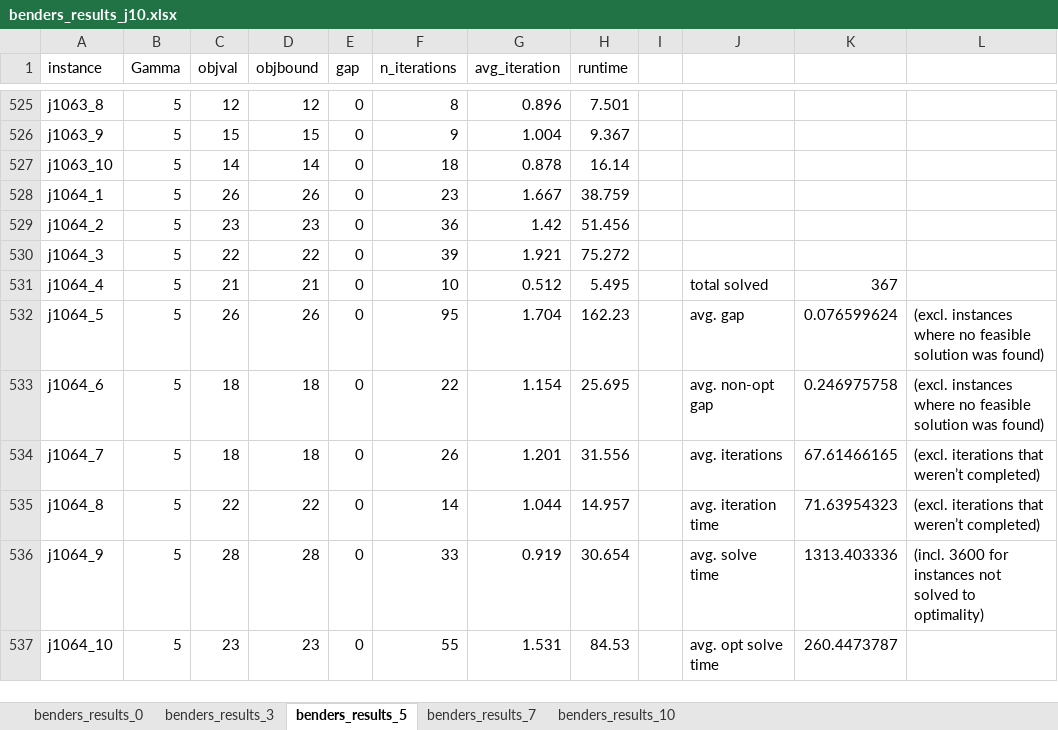
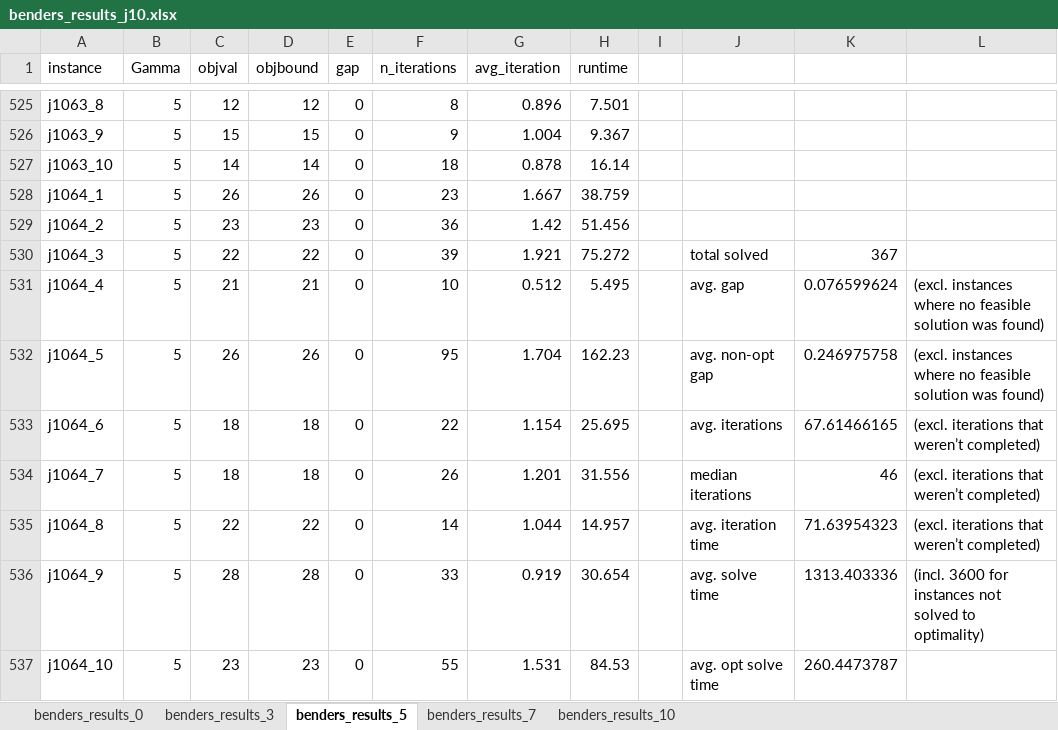
Before and after one commit to boldm1/robust-mrcpsp, an Excel workbook: results/storm_j10/benders_results_j10.xlsx, sheet benders_results_5, drawn as a sheet; only a part is shown, gaps mark what is left out; values as stored, in another font and other column widths than the file's, no borders; the diff names each change by its address in the sheet, - before the commit and + after, or states it on an @@ line.

Commit message:
Computed median iterations in benders results.

```diff
--- a/results/storm_j10/benders_results_j10.xlsx (sheet benders_results_5)
+++ b/results/storm_j10/benders_results_j10.xlsx (sheet benders_results_5)
-J530: (empty)
+J530: total solved
-K530: (empty)
+K530: 367
-J531: total solved
+J531: avg. gap
-K531: 367
+K531: 0.076599624
-L531: (empty)
+L531: (excl. instances where no feasible solution was found)
-J532: avg. gap
+J532: avg. non-opt gap
-K532: 0.076599624
+K532: 0.246975758
-J533: avg. non-opt gap
+J533: avg. iterations
-K533: 0.246975758
+K533: 67.61466165
-L533: (excl. instances where no feasible solution was found)
+L533: (excl. iterations that weren’t completed)
-J534: avg. iterations
+J534: median iterations
-K534: 67.61466165
+K534: 46
```
Also changed, not shown: sheet benders_results_0, sheet benders_results_7, sheet benders_results_3, sheet benders_results_10, formulas that keep their value.
